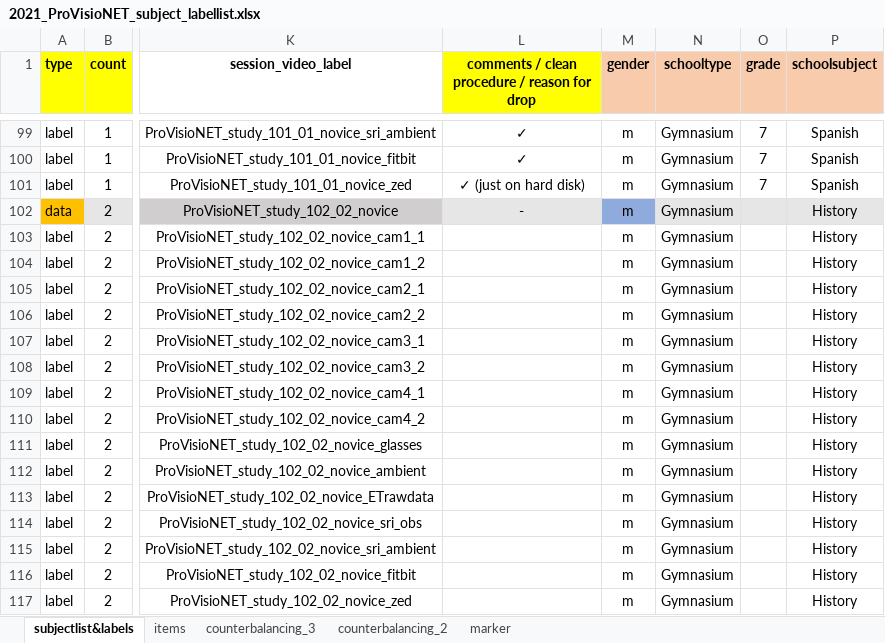
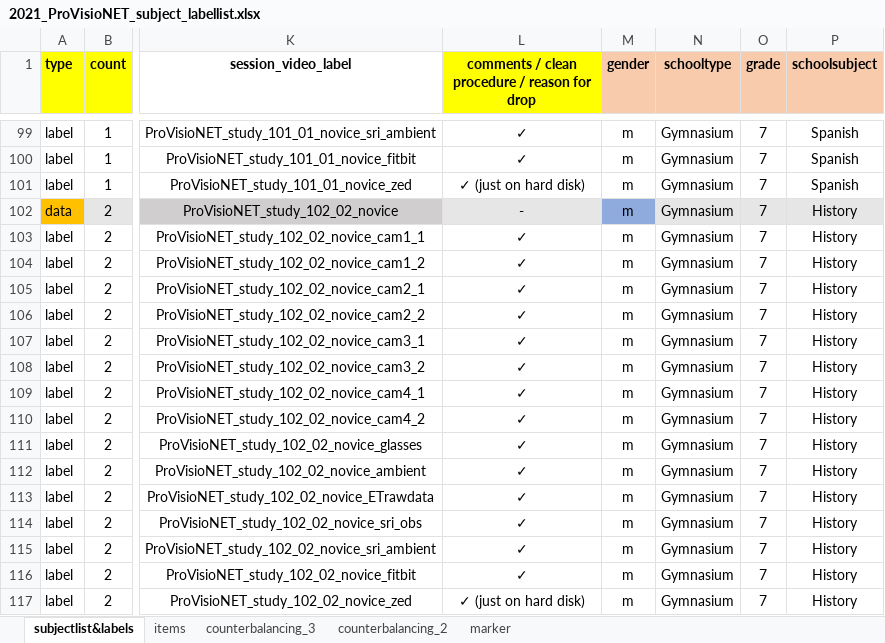
Before and after one commit to ginaamri/Mandy-PhD, an Excel workbook: 01_studies/01_Laborstudie ProVisioNET/2021_ProVisioNET_subject_labellist.xlsx, sheet subjectlist&labels, drawn as a sheet; only a part is shown, gaps mark what is left out; values as stored, in another font and other column widths than the file's, no borders; the diff names each change by its address in the sheet, - before the commit and + after, or states it on an @@ line.

```diff
--- a/01_studies/01_Laborstudie ProVisioNET/2021_ProVisioNET_subject_labellist.xlsx (sheet subjectlist&labels)
+++ b/01_studies/01_Laborstudie ProVisioNET/2021_ProVisioNET_subject_labellist.xlsx (sheet subjectlist&labels)
-O102:O117 (grade): (empty)
+O102:O117 (grade): 7
-L103:L116: (empty)
+L103:L116: ✓
-L117: (empty)
+L117: ✓ (just on hard disk)
```
Also changed, not shown: 01_studies/01_Laborstudie ProVisioNET/Fitbit/Heart Rate.xlsx.
